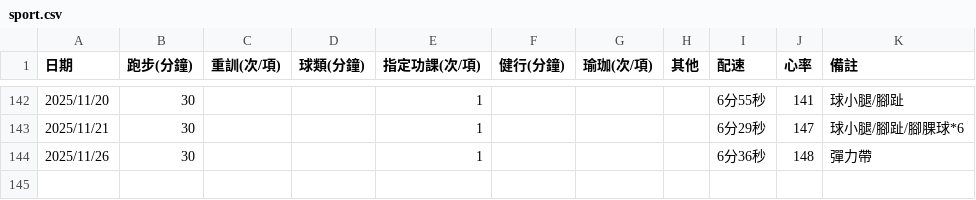
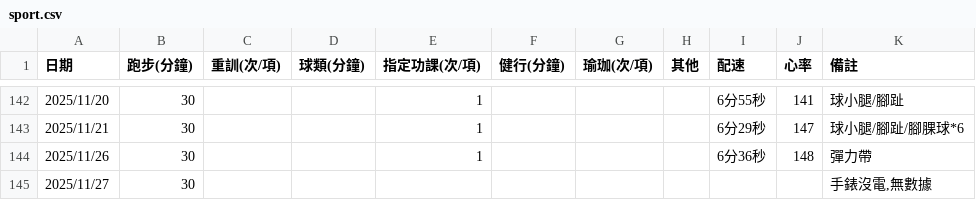
Before and after one commit to 3311231021/sport, a CSV file: sport.csv, drawn as a sheet; only a part is shown, gaps mark what is left out.

Commit message:
Add files via upload

```diff
--- a/sport.csv
+++ b/sport.csv
@@ -144 +144,2 @@
 2025/11/26,30,,,1,,,,6分36秒,148,彈力帶
+2025/11/27,30,,,,,,,,,"手錶沒電,無數據"
```
